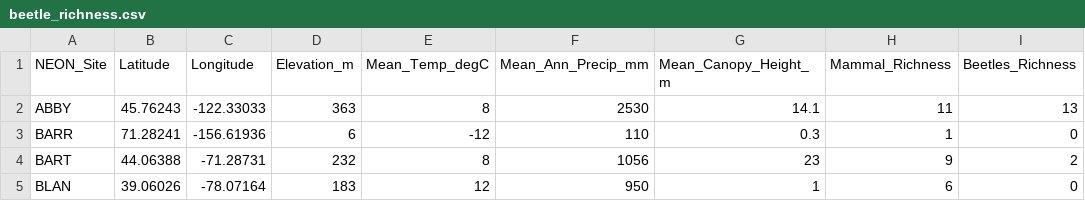
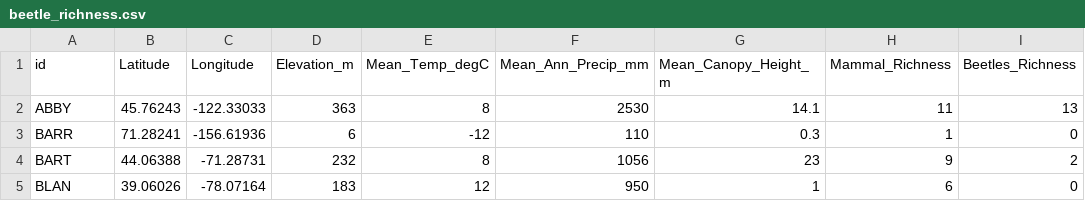
Before and after one commit to sufian27/ai4k12-project, a CSV file: beetle_richness.csv, drawn as a sheet; only a part is shown.

```diff
--- a/beetle_richness.csv
+++ b/beetle_richness.csv
@@ -1,2 +1,2 @@
-NEON_Site,Latitude,Longitude,Elevation_m,Mean_Temp_degC,Mean_Ann_Precip_mm,Mean_Canopy_Height_m,Mammal_Richness,Beetles_Richness
+id,Latitude,Longitude,Elevation_m,Mean_Temp_degC,Mean_Ann_Precip_mm,Mean_Canopy_Height_m,Mammal_Richness,Beetles_Richness
 ABBY,45.76243,-122.33033,363,8,2530,14.1,11,13
```
Also changed, not shown: breast_cancer.csv, winequality_white.csv, 3 other files.
